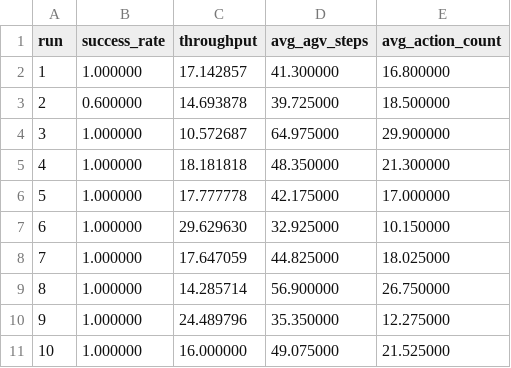
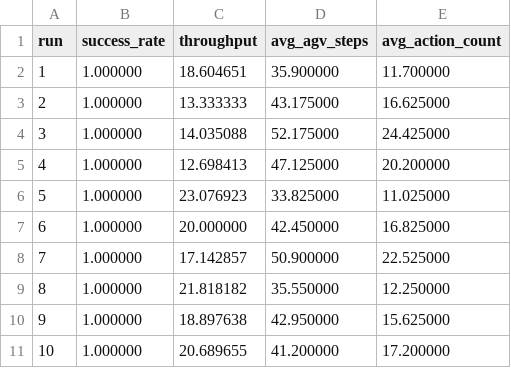
Before and after one commit to jssangy/LIMA, a CSV file: results/cross_9_BFS_RL_40.csv, drawn as a sheet.

```diff
--- a/results/cross_9_BFS_RL_40.csv
+++ b/results/cross_9_BFS_RL_40.csv
@@ -1,11 +1,11 @@
 run,success_rate,throughput,avg_agv_steps,avg_action_count
-1,1.000000,17.142857,41.300000,16.800000
-2,0.600000,14.693878,39.725000,18.500000
-3,1.000000,10.572687,64.975000,29.900000
-4,1.000000,18.181818,48.350000,21.300000
-5,1.000000,17.777778,42.175000,17.000000
-6,1.000000,29.629630,32.925000,10.150000
-7,1.000000,17.647059,44.825000,18.025000
-8,1.000000,14.285714,56.900000,26.750000
-9,1.000000,24.489796,35.350000,12.275000
-10,1.000000,16.000000,49.075000,21.525000
+1,1.000000,18.604651,35.900000,11.700000
+2,1.000000,13.333333,43.175000,16.625000
+3,1.000000,14.035088,52.175000,24.425000
+4,1.000000,12.698413,47.125000,20.200000
+5,1.000000,23.076923,33.825000,11.025000
+6,1.000000,20.000000,42.450000,16.825000
+7,1.000000,17.142857,50.900000,22.525000
+8,1.000000,21.818182,35.550000,12.250000
+9,1.000000,18.897638,42.950000,15.625000
+10,1.000000,20.689655,41.200000,17.200000
```
Also changed, not shown: results/cross_520_BFS_RL_1000.csv, 7 other files.
